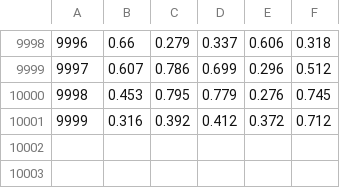
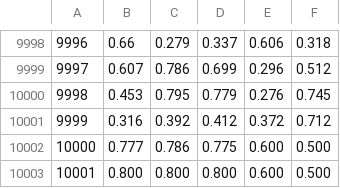
Before and after one commit to RodrigoCastroF/TFM-EV-Routing, a CSV file: data/scenarios.csv, drawn as a sheet; only a part is shown, gaps mark what is left out; the diff names each change by its address in the sheet, - before the commit and + after, or states it on an @@ line.

```diff
--- a/data/scenarios.csv
+++ b/data/scenarios.csv
+row 10002: 10000 | 0.777 | 0.786 | 0.775 | 0.600 | 0.500
+row 10003: 10001 | 0.800 | 0.800 | 0.800 | 0.600 | 0.500
```
Also changed, not shown: 35 other files.
